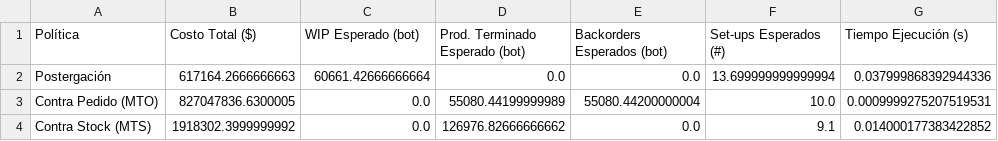
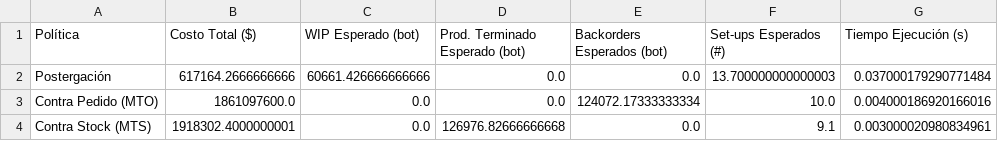
Before and after one commit to Ita033/G27-Postergacion-del-Etiquetado, a CSV file: resultados_comparativos.csv, drawn as a sheet.

```diff
--- a/resultados_comparativos.csv
+++ b/resultados_comparativos.csv
@@ -1,4 +1,4 @@
 Política,Costo Total ($),WIP Esperado (bot),Prod. Terminado Esperado (bot),Backorders Esperados (bot),Set-ups Esperados (#),Tiempo Ejecución (s)
-Postergación,617164.2666666663,60661.42666666664,0.0,0.0,13.699999999999994,0.037999868392944336
-Contra Pedido (MTO),827047836.6300005,0.0,55080.44199999989,55080.44200000004,10.0,0.0009999275207519531
-Contra Stock (MTS),1918302.3999999992,0.0,126976.82666666662,0.0,9.1,0.014000177383422852
+Postergación,617164.2666666666,60661.426666666666,0.0,0.0,13.700000000000003,0.037000179290771484
+Contra Pedido (MTO),1861097600.0,0.0,0.0,124072.17333333334,10.0,0.004000186920166016
+Contra Stock (MTS),1918302.4000000001,0.0,126976.82666666668,0.0,9.1,0.003000020980834961
```
Also changed, not shown: 3 other files.
